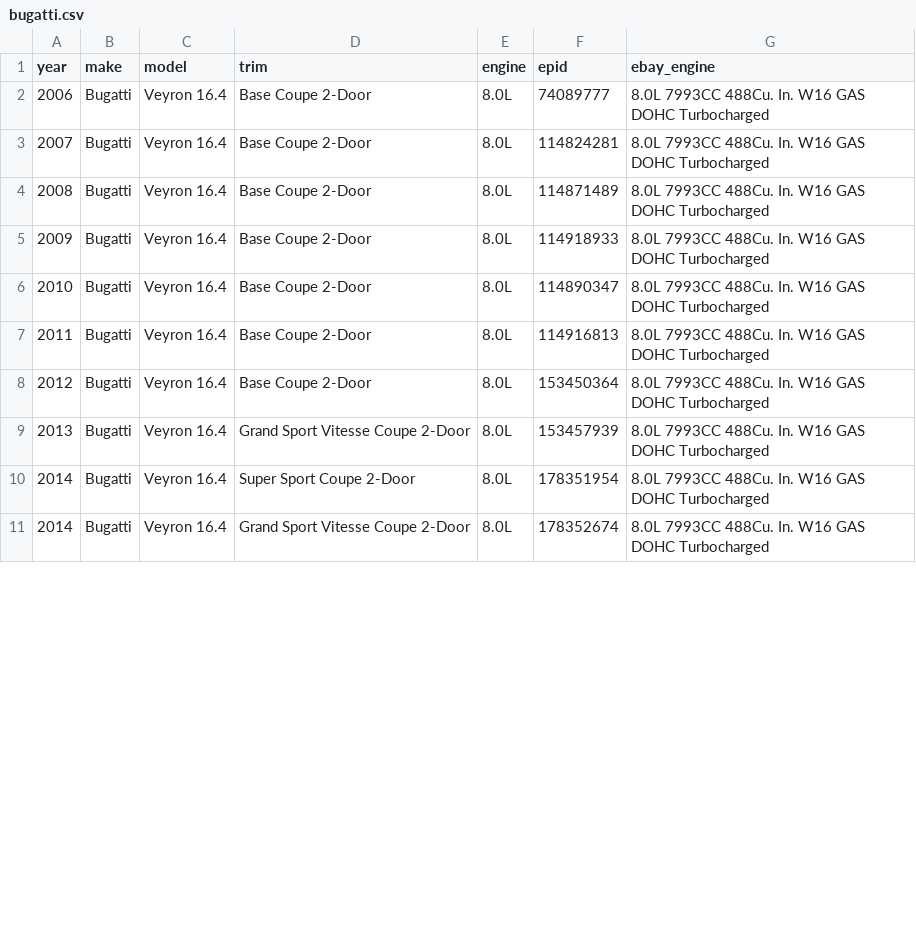
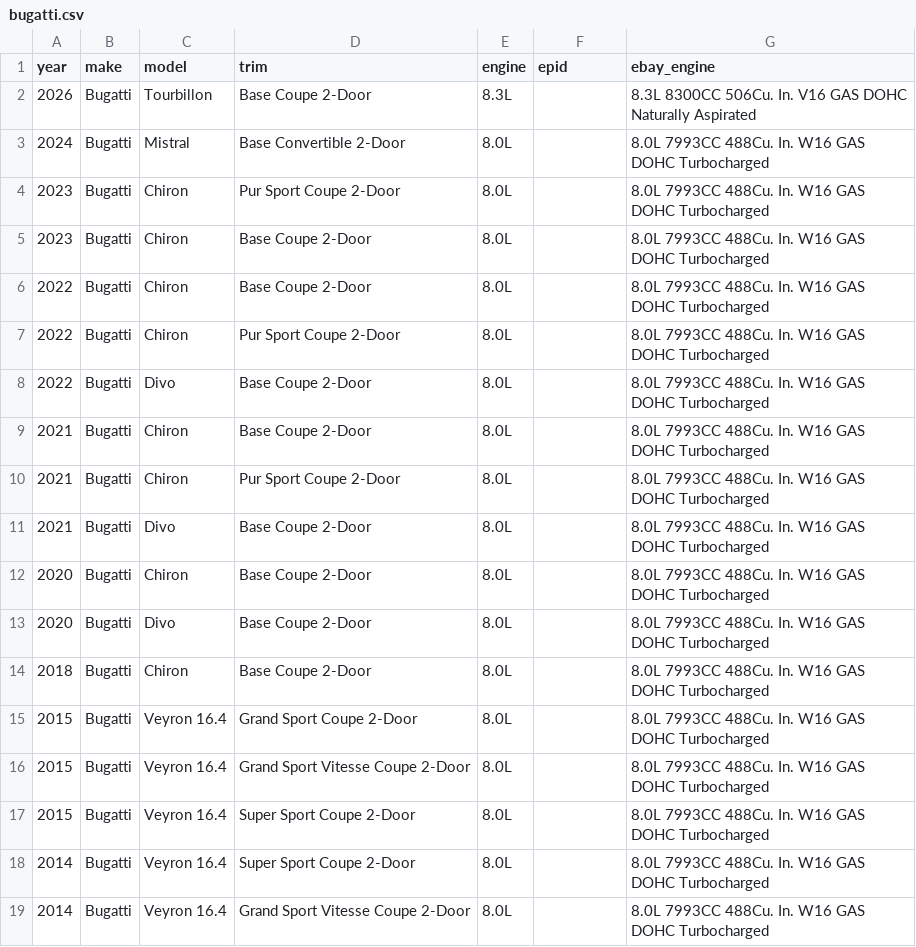
Before and after one commit to soflauto/ymm-registry, a CSV file: data/bugatti.csv, drawn as a sheet; only a part is shown; the diff covers the shown part only.

Commit message:
chore(data): update bugatti.csv

```diff
--- a/data/bugatti.csv
+++ b/data/bugatti.csv
@@ -1,11 +1,19 @@
 year,make,model,trim,engine,epid,ebay_engine
-2006,Bugatti,Veyron 16.4,Base Coupe 2-Door,8.0L,74089777,8.0L 7993CC 488Cu. In. W16 GAS DOHC Turbocharged
-2007,Bugatti,Veyron 16.4,Base Coupe 2-Door,8.0L,114824281,8.0L 7993CC 488Cu. In. W16 GAS DOHC Turbocharged
-2008,Bugatti,Veyron 16.4,Base Coupe 2-Door,8.0L,114871489,8.0L 7993CC 488Cu. In. W16 GAS DOHC Turbocharged
-2009,Bugatti,Veyron 16.4,Base Coupe 2-Door,8.0L,114918933,8.0L 7993CC 488Cu. In. W16 GAS DOHC Turbocharged
-2010,Bugatti,Veyron 16.4,Base Coupe 2-Door,8.0L,114890347,8.0L 7993CC 488Cu. In. W16 GAS DOHC Turbocharged
-2011,Bugatti,Veyron 16.4,Base Coupe 2-Door,8.0L,114916813,8.0L 7993CC 488Cu. In. W16 GAS DOHC Turbocharged
-2012,Bugatti,Veyron 16.4,Base Coupe 2-Door,8.0L,153450364,8.0L 7993CC 488Cu. In. W16 GAS DOHC Turbocharged
-2013,Bugatti,Veyron 16.4,Grand Sport Vitesse Coupe 2-Door,8.0L,153457939,8.0L 7993CC 488Cu. In. W16 GAS DOHC Turbocharged
-2014,Bugatti,Veyron 16.4,Super Sport Coupe 2-Door,8.0L,178351954,8.0L 7993CC 488Cu. In. W16 GAS DOHC Turbocharged
-2014,Bugatti,Veyron 16.4,Grand Sport Vitesse Coupe 2-Door,8.0L,178352674,8.0L 7993CC 488Cu. In. W16 GAS DOHC Turbocharged
+2026,Bugatti,Tourbillon,Base Coupe 2-Door,8.3L,,8.3L 8300CC 506Cu. In. V16 GAS DOHC Naturally Aspirated
+2024,Bugatti,Mistral,Base Convertible 2-Door,8.0L,,8.0L 7993CC 488Cu. In. W16 GAS DOHC Turbocharged
+2023,Bugatti,Chiron,Pur Sport Coupe 2-Door,8.0L,,8.0L 7993CC 488Cu. In. W16 GAS DOHC Turbocharged
+2023,Bugatti,Chiron,Base Coupe 2-Door,8.0L,,8.0L 7993CC 488Cu. In. W16 GAS DOHC Turbocharged
+2022,Bugatti,Chiron,Base Coupe 2-Door,8.0L,,8.0L 7993CC 488Cu. In. W16 GAS DOHC Turbocharged
+2022,Bugatti,Chiron,Pur Sport Coupe 2-Door,8.0L,,8.0L 7993CC 488Cu. In. W16 GAS DOHC Turbocharged
+2022,Bugatti,Divo,Base Coupe 2-Door,8.0L,,8.0L 7993CC 488Cu. In. W16 GAS DOHC Turbocharged
+2021,Bugatti,Chiron,Base Coupe 2-Door,8.0L,,8.0L 7993CC 488Cu. In. W16 GAS DOHC Turbocharged
+2021,Bugatti,Chiron,Pur Sport Coupe 2-Door,8.0L,,8.0L 7993CC 488Cu. In. W16 GAS DOHC Turbocharged
+2021,Bugatti,Divo,Base Coupe 2-Door,8.0L,,8.0L 7993CC 488Cu. In. W16 GAS DOHC Turbocharged
+2020,Bugatti,Chiron,Base Coupe 2-Door,8.0L,,8.0L 7993CC 488Cu. In. W16 GAS DOHC Turbocharged
+2020,Bugatti,Divo,Base Coupe 2-Door,8.0L,,8.0L 7993CC 488Cu. In. W16 GAS DOHC Turbocharged
+2018,Bugatti,Chiron,Base Coupe 2-Door,8.0L,,8.0L 7993CC 488Cu. In. W16 GAS DOHC Turbocharged
+2015,Bugatti,Veyron 16.4,Grand Sport Coupe 2-Door,8.0L,,8.0L 7993CC 488Cu. In. W16 GAS DOHC Turbocharged
+2015,Bugatti,Veyron 16.4,Grand Sport Vitesse Coupe 2-Door,8.0L,,8.0L 7993CC 488Cu. In. W16 GAS DOHC Turbocharged
+2015,Bugatti,Veyron 16.4,Super Sport Coupe 2-Door,8.0L,,8.0L 7993CC 488Cu. In. W16 GAS DOHC Turbocharged
+2014,Bugatti,Veyron 16.4,Super Sport Coupe 2-Door,8.0L,,8.0L 7993CC 488Cu. In. W16 GAS DOHC Turbocharged
+2014,Bugatti,Veyron 16.4,Grand Sport Vitesse Coupe 2-Door,8.0L,,8.0L 7993CC 488Cu. In. W16 GAS DOHC Turbocharged
```
Also changed, not shown: 8 removed rows and 24 edited cells elsewhere in this file.
